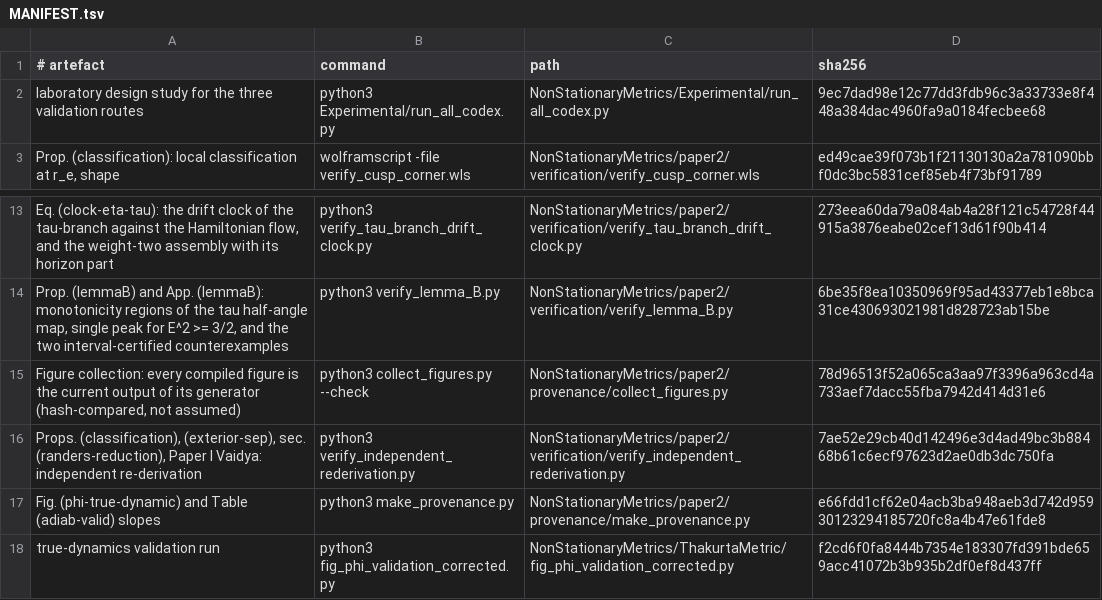
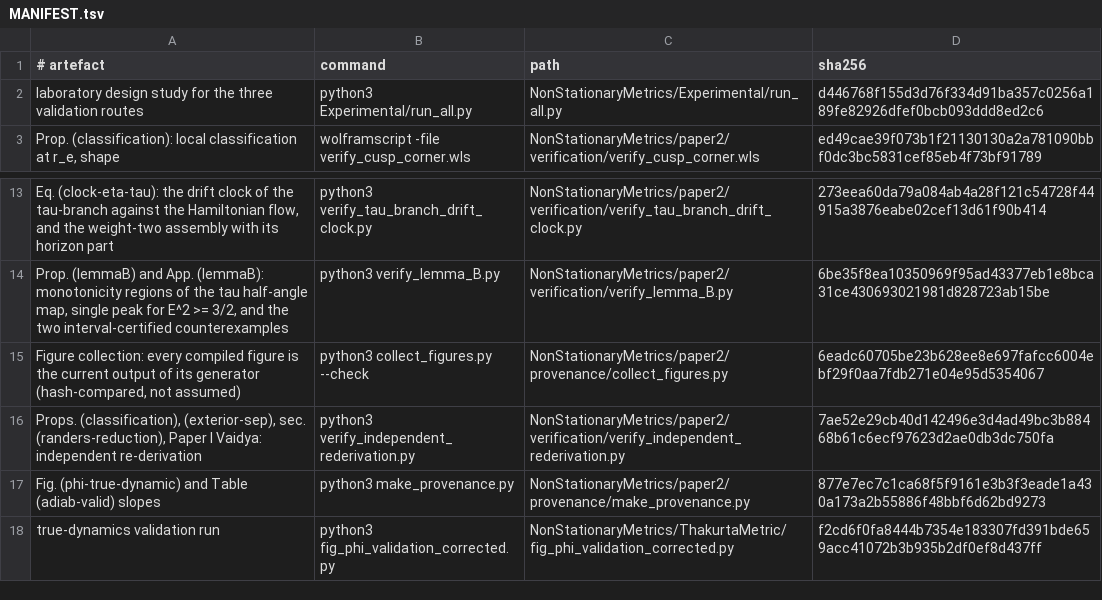
Before and after one commit to ImanetorX98/NonStationaryBrachistochrone, a TSV file: NonStationaryMetrics/paper2/provenance/MANIFEST.tsv, drawn as a sheet; only a part is shown, gaps mark what is left out.

```diff
--- a/NonStationaryMetrics/paper2/provenance/MANIFEST.tsv
+++ b/NonStationaryMetrics/paper2/provenance/MANIFEST.tsv
@@ -1,3 +1,3 @@
 # artefact	command	path	sha256
-laboratory design study for the three validation routes	python3 Experimental/run_all_codex.py	NonStationaryMetrics/Experimental/run_all_codex.py	9ec7dad98e12c77dd3fdb96c3a33733e8f448a384dac4960fa9a0184fecbee68
+laboratory design study for the three validation routes	python3 Experimental/run_all.py	NonStationaryMetrics/Experimental/run_all.py	d446768f155d3d76f334d91ba357c0256a189fe82926dfef0bcb093ddd8ed2c6
 Prop. (classification): local classification at r_e, shape	wolframscript -file verify_cusp_corner.wls	NonStationaryMetrics/paper2/verification/verify_cusp_corner.wls	ed49cae39f073b1f21130130a2a781090bbf0dc3bc5831cef85eb4f73bf91789
@@ -14,5 +14,5 @@ Eq. (clock-eta-tau): the drift clock of the tau-branch against the Hamiltonian f
 Prop. (lemmaB) and App. (lemmaB): monotonicity regions of the tau half-angle map, single peak for E^2 >= 3/2, and the two interval-certified counterexamples	python3 verify_lemma_B.py	NonStationaryMetrics/paper2/verification/verify_lemma_B.py	6be35f8ea10350969f95ad43377eb1e8bca31ce430693021981d828723ab15be
-Figure collection: every compiled figure is the current output of its generator (hash-compared, not assumed)	python3 collect_figures.py --check	NonStationaryMetrics/paper2/provenance/collect_figures.py	78d96513f52a065ca3aa97f3396a963cd4a733aef7dacc55fba7942d414d31e6
+Figure collection: every compiled figure is the current output of its generator (hash-compared, not assumed)	python3 collect_figures.py --check	NonStationaryMetrics/paper2/provenance/collect_figures.py	6eadc60705be23b628ee8e697fafcc6004ebf29f0aa7fdb271e04e95d5354067
 Props. (classification), (exterior-sep), sec. (randers-reduction), Paper I Vaidya: independent re-derivation	python3 verify_independent_rederivation.py	NonStationaryMetrics/paper2/verification/verify_independent_rederivation.py	7ae52e29cb40d142496e3d4ad49bc3b88468b61c6ecf97623d2ae0db3dc750fa
-Fig. (phi-true-dynamic) and Table (adiab-valid) slopes	python3 make_provenance.py	NonStationaryMetrics/paper2/provenance/make_provenance.py	e66fdd1cf62e04acb3ba948aeb3d742d95930123294185720fc8a4b47e61fde8
+Fig. (phi-true-dynamic) and Table (adiab-valid) slopes	python3 make_provenance.py	NonStationaryMetrics/paper2/provenance/make_provenance.py	877e7ec7c1ca68f5f9161e3b3f3eade1a430a173a2b55886f48bbf6d62bd9273
 true-dynamics validation run	python3 fig_phi_validation_corrected.py	NonStationaryMetrics/ThakurtaMetric/fig_phi_validation_corrected.py	f2cd6f0fa8444b7354e183307fd391bde659acc41072b3b935b2df0ef8d437ff
```
Also changed, not shown: 26 other files.
